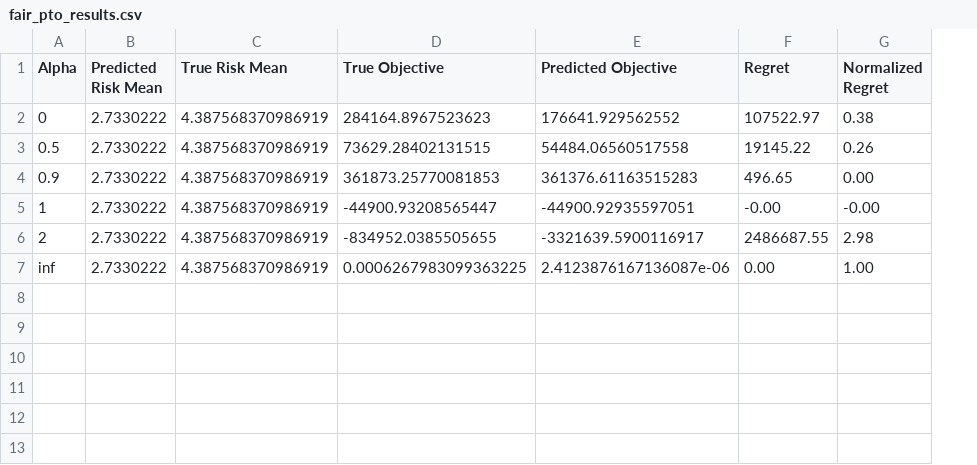
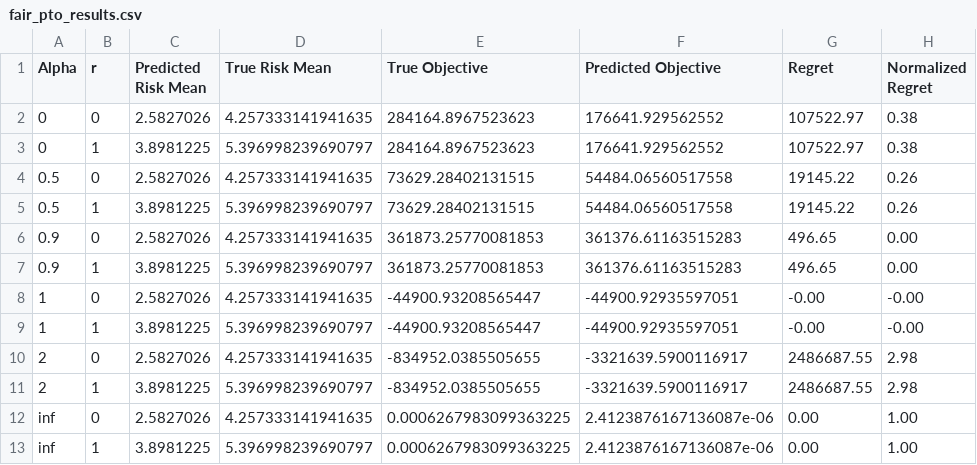
Before and after one commit to DennisWang2488/Fairness-Decision-Focused-Loss, a CSV file: The Paper/data/fair_pto_results.csv, drawn as a sheet; addresses are those after the commit; the diff names each change by its address in the sheet, - before the commit and + after, or states it on an @@ line.

```diff
--- a/The Paper/data/fair_pto_results.csv
+++ b/The Paper/data/fair_pto_results.csv
+column B (r), row 2: 0; row 4: 0; row 6: 0; row 8: 0; row 10: 0; row 12: 0
-C2 (Predicted Risk Mean): 2.7330222
+C2 (Predicted Risk Mean): 2.5827026
-D2 (True Risk Mean): 4.387568370986919
+D2 (True Risk Mean): 4.257333141941635
+row 3: 0 | 1 | 3.8981225 | 5.396998239690797 | 284164.8967523623 | 176641.929562552 | 107522.97 | 0.38
-C4 (Predicted Risk Mean): 2.7330222
+C4 (Predicted Risk Mean): 2.5827026
-D4 (True Risk Mean): 4.387568370986919
+D4 (True Risk Mean): 4.257333141941635
+row 5: 0.5 | 1 | 3.8981225 | 5.396998239690797 | 73629.28402131515 | 54484.06560517558 | 19145.22 | 0.26
-C6 (Predicted Risk Mean): 2.7330222
+C6 (Predicted Risk Mean): 2.5827026
-D6 (True Risk Mean): 4.387568370986919
+D6 (True Risk Mean): 4.257333141941635
+row 7: 0.9 | 1 | 3.8981225 | 5.396998239690797 | 361873.25770081853 | 361376.61163515283 | 496.65 | 0.00
-C8 (Predicted Risk Mean): 2.7330222
+C8 (Predicted Risk Mean): 2.5827026
-D8 (True Risk Mean): 4.387568370986919
+D8 (True Risk Mean): 4.257333141941635
+row 9: 1 | 1 | 3.8981225 | 5.396998239690797 | -44900.93208565447 | -44900.92935597051 | -0.00 | -0.00
-C10 (Predicted Risk Mean): 2.7330222
+C10 (Predicted Risk Mean): 2.5827026
-D10 (True Risk Mean): 4.387568370986919
+D10 (True Risk Mean): 4.257333141941635
+row 11: 2 | 1 | 3.8981225 | 5.396998239690797 | -834952.0385505655 | -3321639.5900116917 | 2486687.55 | 2.98
-C12 (Predicted Risk Mean): 2.7330222
+C12 (Predicted Risk Mean): 2.5827026
-D12 (True Risk Mean): 4.387568370986919
+D12 (True Risk Mean): 4.257333141941635
+row 13: inf | 1 | 3.8981225 | 5.396998239690797 | 0.0006267983099363225 | 2.4123876167136087e-06 | 0.00 | 1.00
```
Also changed, not shown: The Paper/data/racial_bias_analysis.csv, 1 other file.
